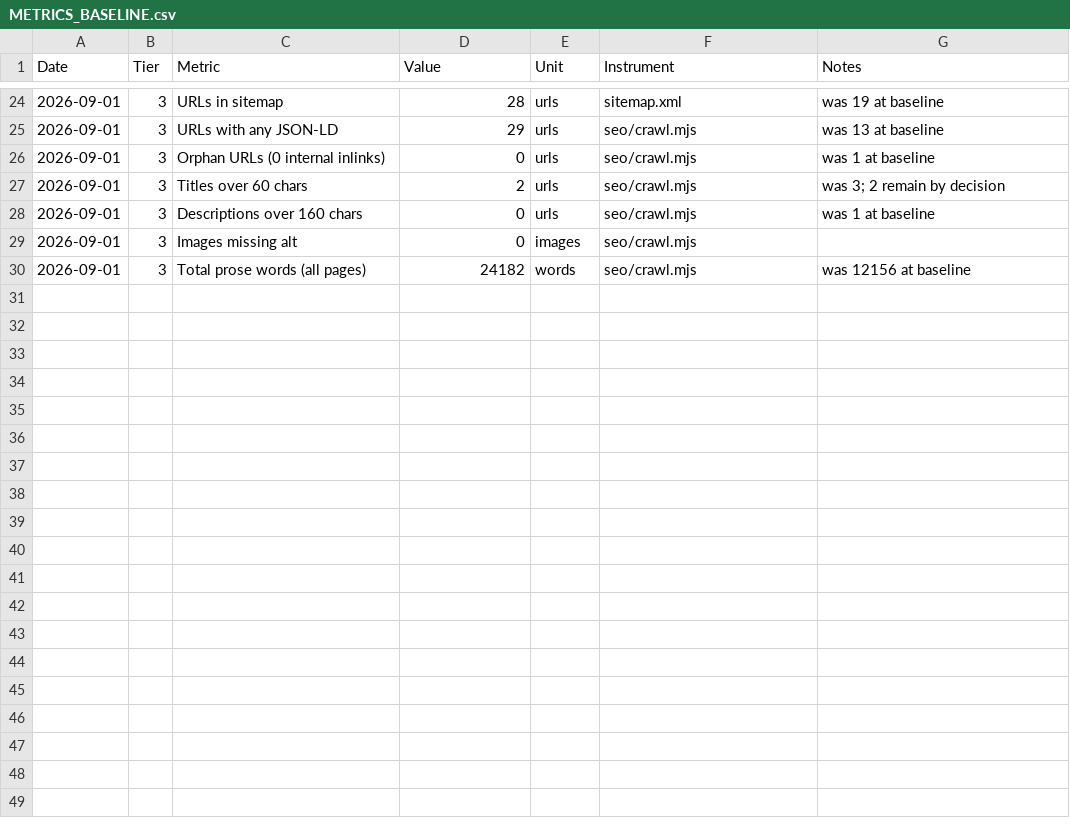
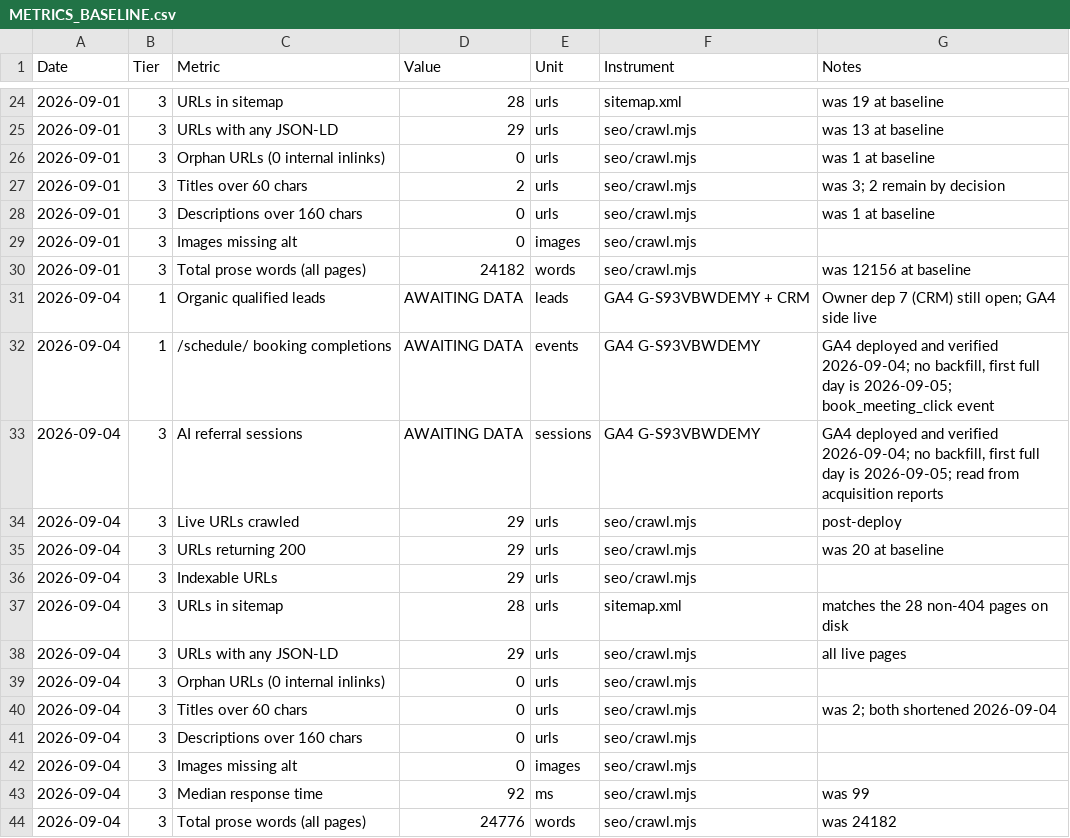
Before and after one commit to KunalDSoni/diligenceos-demo, a CSV file: seo/METRICS_BASELINE.csv, drawn as a sheet; only a part is shown, gaps mark what is left out.

```diff
--- a/seo/METRICS_BASELINE.csv
+++ b/seo/METRICS_BASELINE.csv
@@ -30 +30,15 @@ Date,Tier,Metric,Value,Unit,Instrument,Notes
 2026-09-01,3,Total prose words (all pages),24182,words,seo/crawl.mjs,was 12156 at baseline
+2026-09-04,1,Organic qualified leads,AWAITING DATA,leads,GA4 G-S93VBWDEMY + CRM,Owner dep 7 (CRM) still open; GA4 side live
+2026-09-04,1,/schedule/ booking completions,AWAITING DATA,events,GA4 G-S93VBWDEMY,"GA4 deployed and verified 2026-09-04; no backfill, first full day is 2026-09-05; book_meeting_click event"
+2026-09-04,3,AI referral sessions,AWAITING DATA,sessions,GA4 G-S93VBWDEMY,"GA4 deployed and verified 2026-09-04; no backfill, first full day is 2026-09-05; read from acquisition reports"
+2026-09-04,3,Live URLs crawled,29,urls,seo/crawl.mjs,post-deploy
+2026-09-04,3,URLs returning 200,29,urls,seo/crawl.mjs,was 20 at baseline
+2026-09-04,3,Indexable URLs,29,urls,seo/crawl.mjs,
+2026-09-04,3,URLs in sitemap,28,urls,sitemap.xml,matches the 28 non-404 pages on disk
+2026-09-04,3,URLs with any JSON-LD,29,urls,seo/crawl.mjs,all live pages
+2026-09-04,3,Orphan URLs (0 internal inlinks),0,urls,seo/crawl.mjs,
+2026-09-04,3,Titles over 60 chars,0,urls,seo/crawl.mjs,was 2; both shortened 2026-09-04
+2026-09-04,3,Descriptions over 160 chars,0,urls,seo/crawl.mjs,
+2026-09-04,3,Images missing alt,0,images,seo/crawl.mjs,
+2026-09-04,3,Median response time,92,ms,seo/crawl.mjs,was 99
+2026-09-04,3,Total prose words (all pages),24776,words,seo/crawl.mjs,was 24182
```
Also changed, not shown: seo/SEO_CRAWL_BASELINE.csv, 3 other files.
